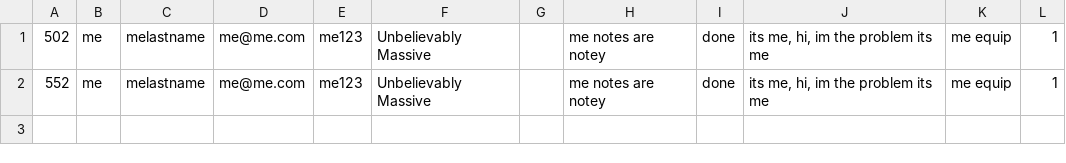
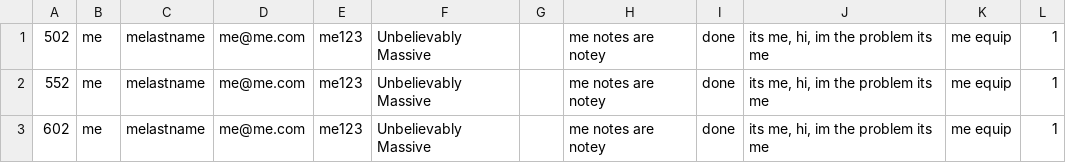
Before and after one commit to CS3733-C23-Team-B/CS3733-C23-Team-B-Prototype-2, a CSV file: src/main/resources/edu/wpi/teamb/Iter2Data/secRequests.csv, drawn as a sheet; the diff names each change by its address in the sheet, - before the commit and + after, or states it on an @@ line.

```diff
--- a/src/main/resources/edu/wpi/teamb/Iter2Data/secRequests.csv
+++ b/src/main/resources/edu/wpi/teamb/Iter2Data/secRequests.csv
+row 3: 602 | me | melastname | me@me.com | me123 | Unbelievably Massive |  | me notes are notey | done | its me, hi, im the problem its me | me equip | 1
```
Also changed, not shown: src/main/resources/edu/wpi/teamb/Iter2Data/avRequests.csv, 3 other files.
